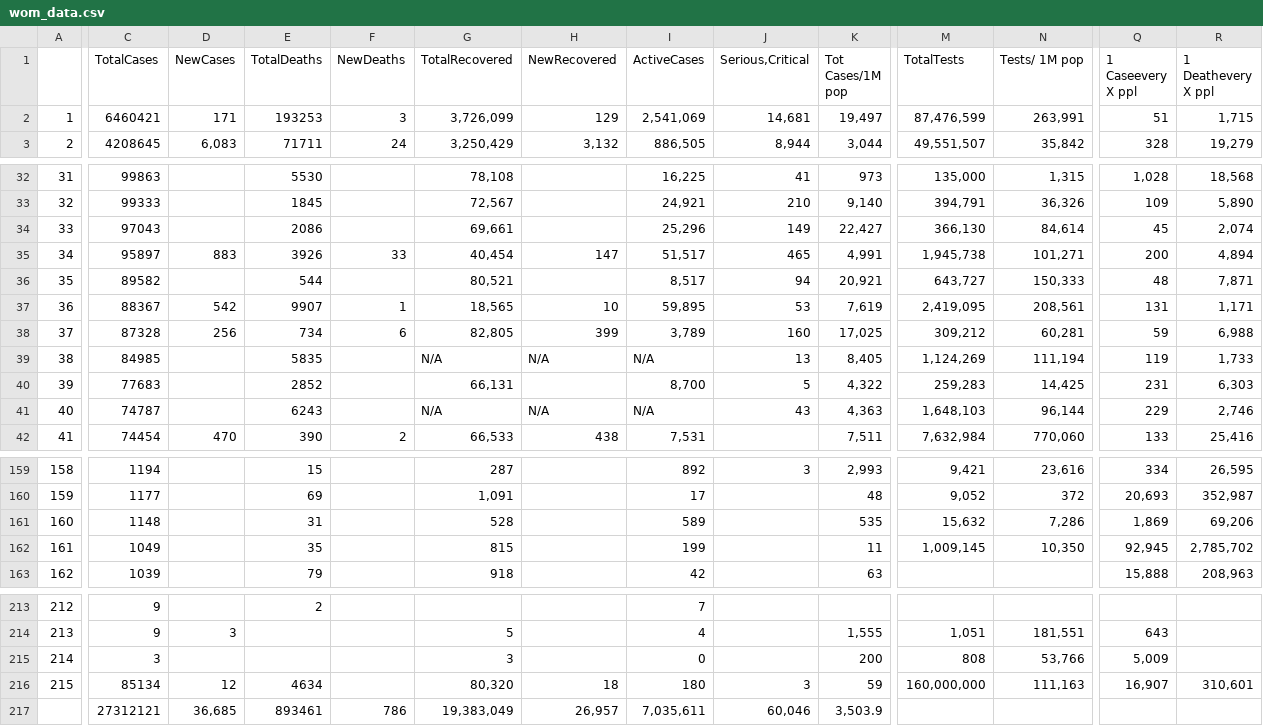
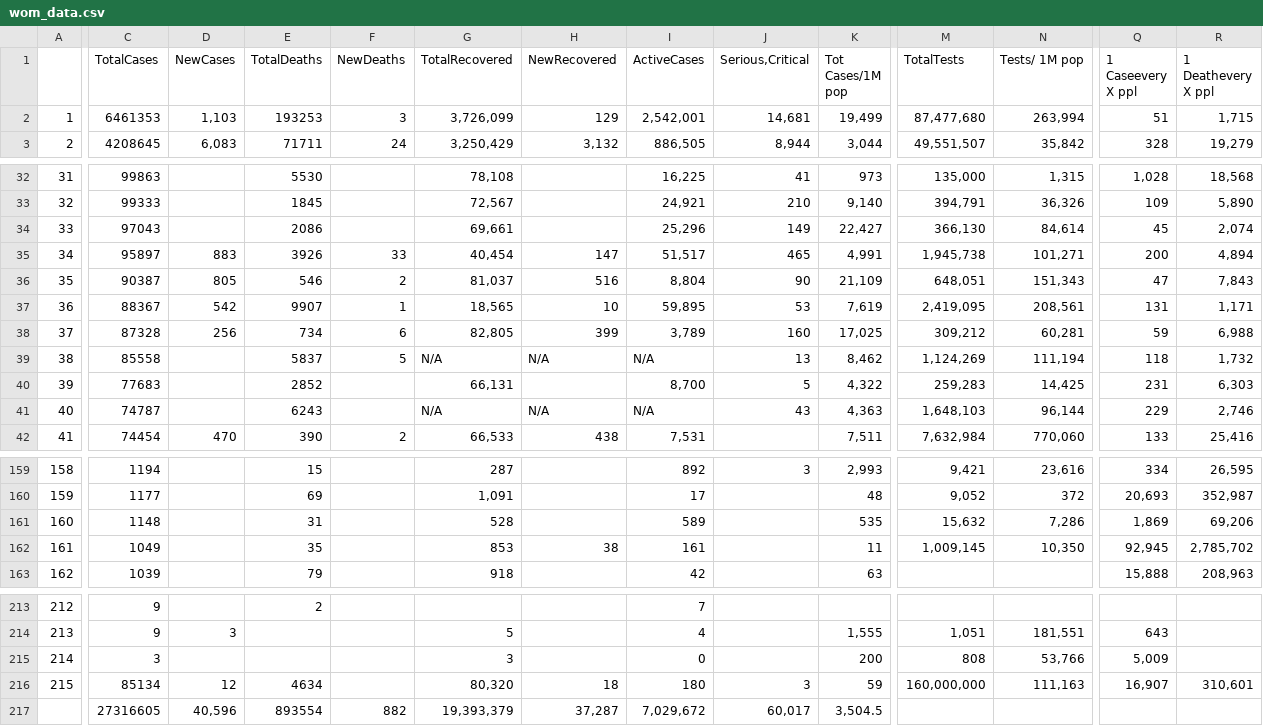
Before and after one commit to iMEdD-Lab/open-data, a CSV file: COVID-19/wom_data.csv, drawn as a sheet; only a part is shown, gaps mark what is left out; removed rows and columns are numbered as before the commit, all else as after; rows hold the shown columns only; the diff covers the shown part only; the diff names each change by its address in the sheet, - before the commit and + after, or states it on an @@ line.

```diff
--- a/COVID-19/wom_data.csv
+++ b/COVID-19/wom_data.csv
-C2 (TotalCases): 6460421
+C2 (TotalCases): 6461353
-D2 (NewCases): 171
+D2 (NewCases): 1,103
-I2 (ActiveCases): 2,541,069
+I2 (ActiveCases): 2,542,001
-K2 (Tot Cases/1M pop): 19,497
+K2 (Tot Cases/1M pop): 19,499
-M2 (TotalTests): 87,476,599
+M2 (TotalTests): 87,477,680
-N2 (Tests/ 1M pop): 263,991
+N2 (Tests/ 1M pop): 263,994
-C36 (TotalCases): 89582
+C36 (TotalCases): 90387
-D36 (NewCases): (empty)
+D36 (NewCases): 805
-E36 (TotalDeaths): 544
+E36 (TotalDeaths): 546
-F36 (NewDeaths): (empty)
+F36 (NewDeaths): 2
-G36 (TotalRecovered): 80,521
+G36 (TotalRecovered): 81,037
-H36 (NewRecovered): (empty)
+H36 (NewRecovered): 516
-I36 (ActiveCases): 8,517
+I36 (ActiveCases): 8,804
-J36 (Serious,Critical): 94
+J36 (Serious,Critical): 90
-K36 (Tot Cases/1M pop): 20,921
+K36 (Tot Cases/1M pop): 21,109
-M36 (TotalTests): 643,727
+M36 (TotalTests): 648,051
-N36 (Tests/ 1M pop): 150,333
+N36 (Tests/ 1M pop): 151,343
-Q36 (1 Caseevery X ppl): 48
+Q36 (1 Caseevery X ppl): 47
-R36 (1 Deathevery X ppl): 7,871
+R36 (1 Deathevery X ppl): 7,843
-C39 (TotalCases): 84985
+C39 (TotalCases): 85558
-E39 (TotalDeaths): 5835
+E39 (TotalDeaths): 5837
-F39 (NewDeaths): (empty)
+F39 (NewDeaths): 5
-K39 (Tot Cases/1M pop): 8,405
+K39 (Tot Cases/1M pop): 8,462
-Q39 (1 Caseevery X ppl): 119
+Q39 (1 Caseevery X ppl): 118
-R39 (1 Deathevery X ppl): 1,733
+R39 (1 Deathevery X ppl): 1,732
-G162 (TotalRecovered): 815
+G162 (TotalRecovered): 853
-H162 (NewRecovered): (empty)
+H162 (NewRecovered): 38
-I162 (ActiveCases): 199
+I162 (ActiveCases): 161
-row 217:  | 27312121 | 36,685 | 893461 | 786 | 19,383,049 | 26,957 | 7,035,611 | 60,046 | 3,503.9
+row 217:  | 27316605 | 40,596 | 893554 | 882 | 19,393,379 | 37,287 | 7,029,672 | 60,017 | 3,504.5
```
Also changed, not shown: 1 added row, 1 removed row and 78 edited cells elsewhere in this file, COVID-19/alerts.csv, 12 other files.
